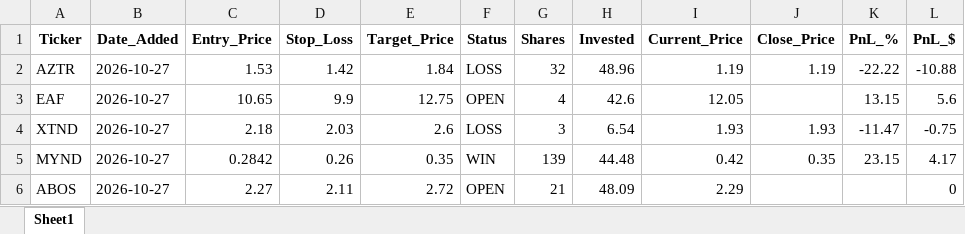
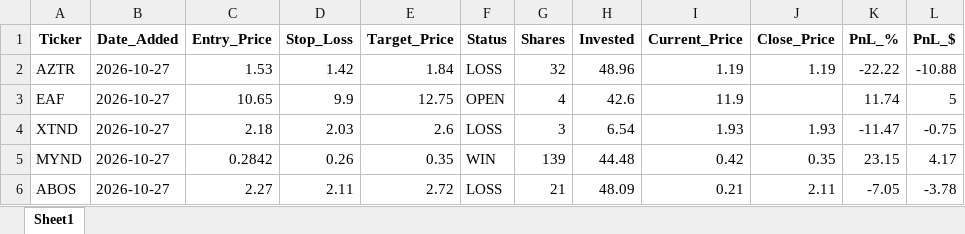
Before and after one commit to pppanio-cmd/stock-screener, an Excel workbook: rocket_journal.xlsx, sheet Sheet1, drawn as a sheet; values as stored, in another font and other column widths than the file's, no borders; the diff names each change by its address in the sheet, - before the commit and + after, or states it on an @@ line.

```diff
--- a/rocket_journal.xlsx (sheet Sheet1)
+++ b/rocket_journal.xlsx (sheet Sheet1)
-I3 (Current_Price): 12.05
+I3 (Current_Price): 11.9
-K3 (PnL_%): 13.15
+K3 (PnL_%): 11.74
-L3 (PnL_$): 5.6
+L3 (PnL_$): 5
-F6 (Status): OPEN
+F6 (Status): LOSS
-I6 (Current_Price): 2.29
+I6 (Current_Price): 0.21
-J6 (Close_Price): (empty)
+J6 (Close_Price): 2.11
-K6 (PnL_%): (empty)
+K6 (PnL_%): -7.05
-L6 (PnL_$): 0
+L6 (PnL_$): -3.78
```
Also changed, not shown: 1 other file.
